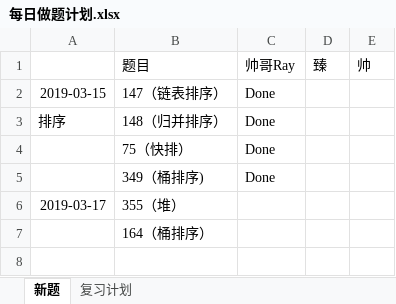
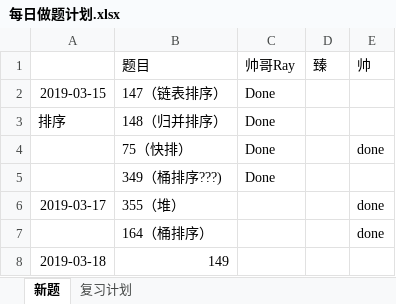
Before and after one commit to RamonRay/LeetCode-Together, an Excel workbook: Schedule/每日做题计划.xlsx, sheet 新题, drawn as a sheet; values as stored, in another font and other column widths than the file's, no borders; the diff names each change by its address in the sheet, - before the commit and + after, or states it on an @@ line.

Commit message:
update Schedule/每日做题计划.xlsx

```diff
--- a/Schedule/每日做题计划.xlsx (sheet 新题)
+++ b/Schedule/每日做题计划.xlsx (sheet 新题)
-E4: (empty)
+E4: done
-B5: 349（桶排序)
+B5: 349（桶排序???)
-E6:E7: (empty)
+E6:E7: done
+row 8: 2019-03-18 | 149
```
